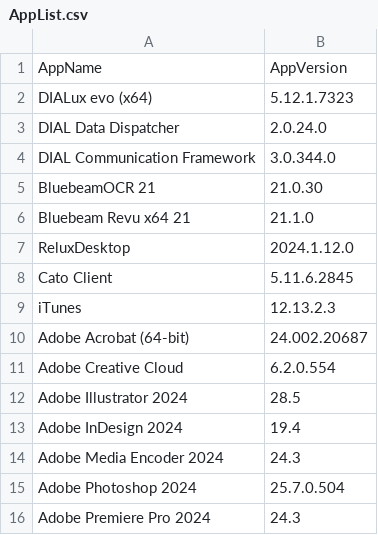
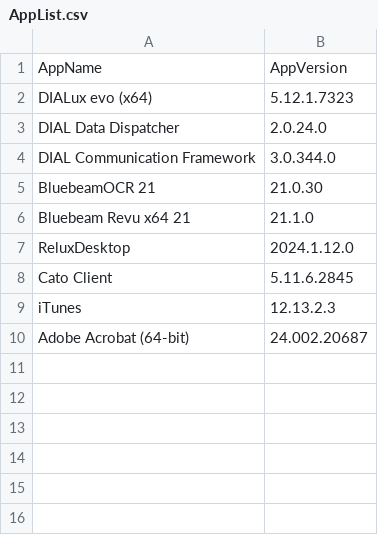
Before and after one commit to danbb145/Applications, a CSV file: AppList.csv, drawn as a sheet.

Commit message:
Update AppList.csv

```diff
--- a/AppList.csv
+++ b/AppList.csv
@@ -10,7 +10 @@ iTunes,12.13.2.3
 Adobe Acrobat (64-bit),24.002.20687
-Adobe Creative Cloud,6.2.0.554
-Adobe Illustrator 2024,28.5
-Adobe InDesign 2024,19.4
-Adobe Media Encoder 2024,24.3
-Adobe Photoshop 2024,25.7.0.504
-Adobe Premiere Pro 2024,24.3
```
